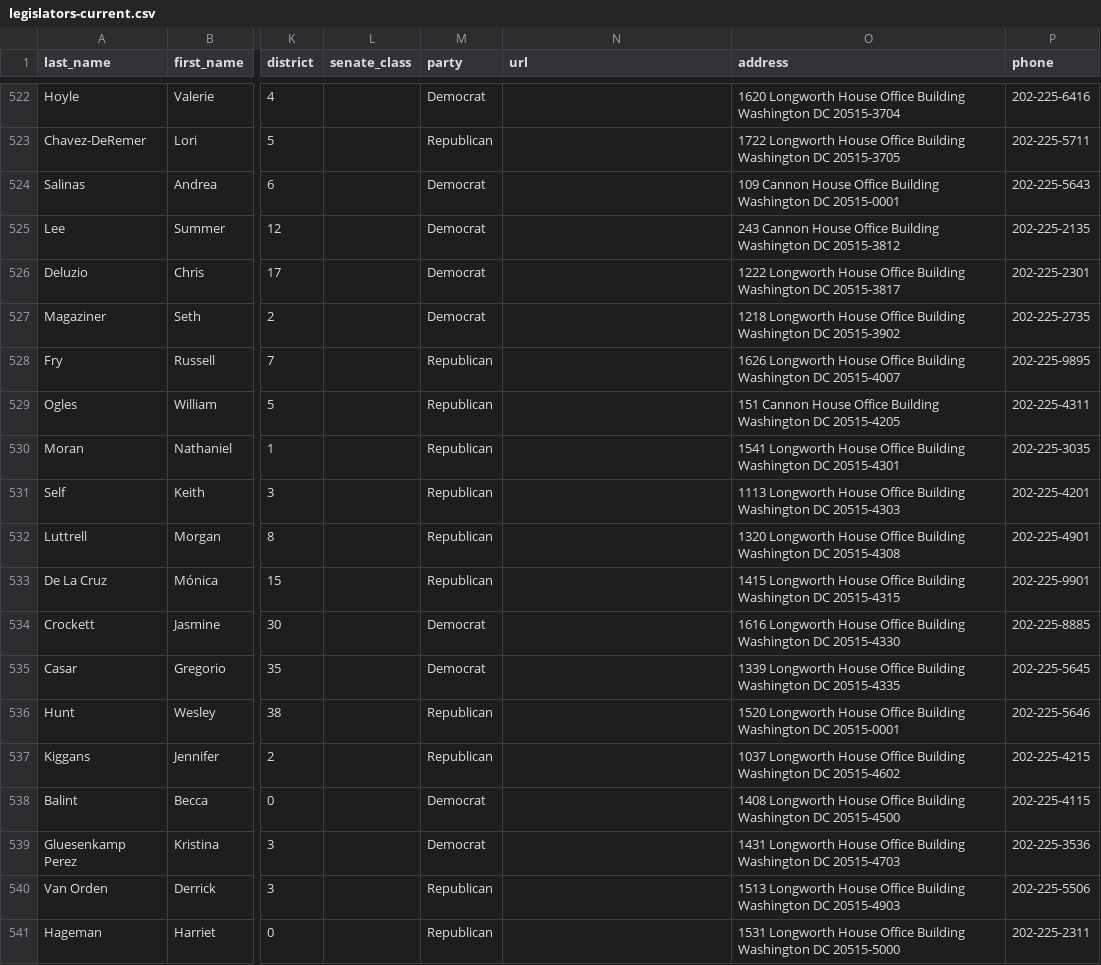
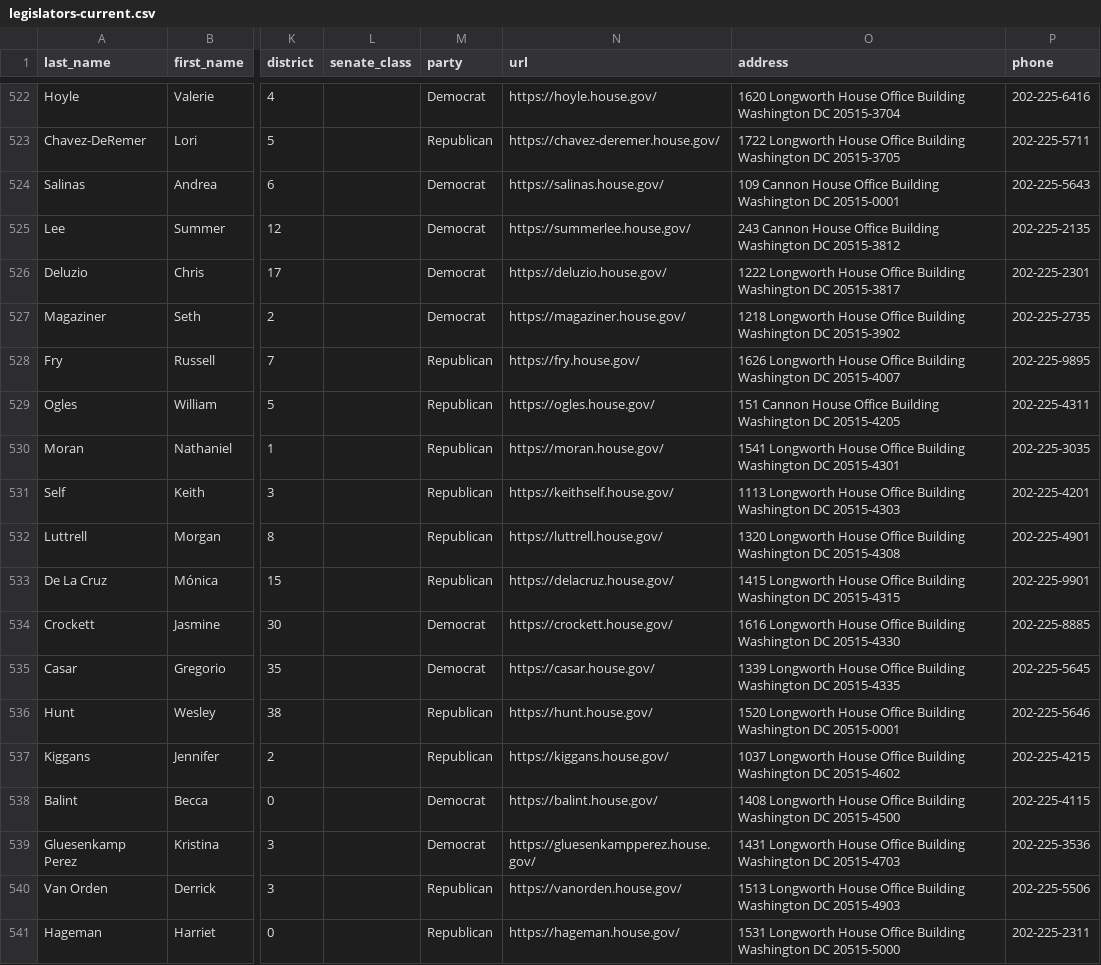
Before and after one commit to unitedstates/congress-legislators, a CSV file: legislators-current.csv, drawn as a sheet; only a part is shown, gaps mark what is left out; the diff covers the shown part only; the diff names each change by its address in the sheet, - before the commit and + after, or states it on an @@ line.

```diff
--- a/legislators-current.csv
+++ b/legislators-current.csv
-N522 (url): (empty)
+N522 (url): https://hoyle.house.gov/
-N523 (url): (empty)
+N523 (url): https://chavez-deremer.house.gov/
-N524 (url): (empty)
+N524 (url): https://salinas.house.gov/
-N525 (url): (empty)
+N525 (url): https://summerlee.house.gov/
-N526 (url): (empty)
+N526 (url): https://deluzio.house.gov/
-N527 (url): (empty)
+N527 (url): https://magaziner.house.gov/
-N528 (url): (empty)
+N528 (url): https://fry.house.gov/
-N529 (url): (empty)
+N529 (url): https://ogles.house.gov/
-N530 (url): (empty)
+N530 (url): https://moran.house.gov/
-N531 (url): (empty)
+N531 (url): https://keithself.house.gov/
-N532 (url): (empty)
+N532 (url): https://luttrell.house.gov/
-N533 (url): (empty)
+N533 (url): https://delacruz.house.gov/
-N534 (url): (empty)
+N534 (url): https://crockett.house.gov/
-N535 (url): (empty)
+N535 (url): https://casar.house.gov/
-N536 (url): (empty)
+N536 (url): https://hunt.house.gov/
-N537 (url): (empty)
+N537 (url): https://kiggans.house.gov/
-N538 (url): (empty)
+N538 (url): https://balint.house.gov/
-N539 (url): (empty)
+N539 (url): https://gluesenkampperez.house.gov/
-N540 (url): (empty)
+N540 (url): https://vanorden.house.gov/
-N541 (url): (empty)
+N541 (url): https://hageman.house.gov/
```
Also changed, not shown: 54 edited cells elsewhere in this file, 2 other files.
